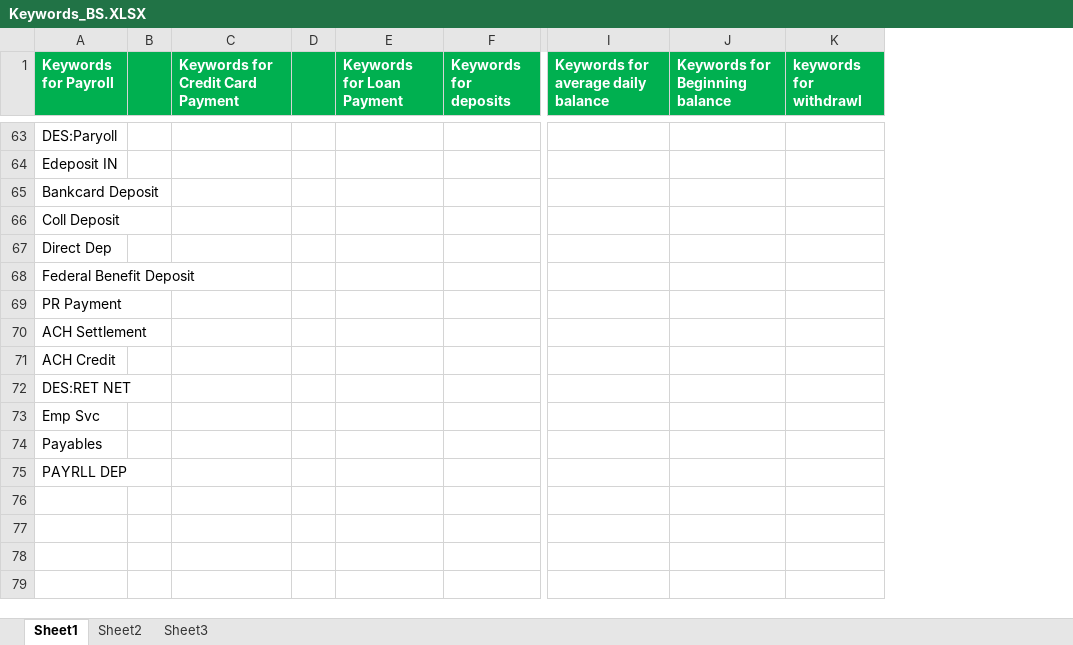
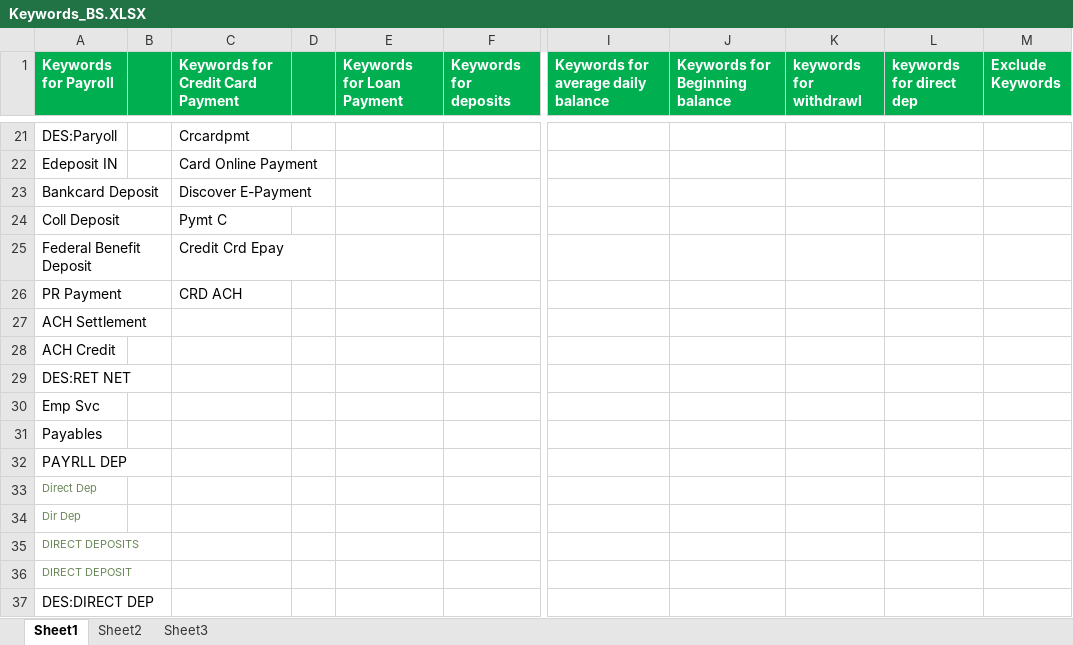
Before and after one commit to nroad-gith-admin/document-extraction, an Excel workbook: data/Keywords_BS.XLSX, sheet Sheet1, drawn as a sheet; only a part is shown, gaps mark what is left out; values as stored, in another font and other column widths than the file's, no borders; addresses are those after the commit; rows hold the shown columns only; the diff covers the shown part only; the diff names each change by its address in the sheet, - before the commit and + after, or states it on an @@ line.

```diff
--- a/data/Keywords_BS.XLSX (sheet Sheet1)
+++ b/data/Keywords_BS.XLSX (sheet Sheet1)
+column L (keywords for direct dep), empty
+column M (Exclude Keywords), empty
-C21 (Keywords for Credit Card Payment): (empty)
+C21 (Keywords for Credit Card Payment): Crcardpmt
-C22 (Keywords for Credit Card Payment): (empty)
+C22 (Keywords for Credit Card Payment): Card Online Payment
-C23 (Keywords for Credit Card Payment): (empty)
+C23 (Keywords for Credit Card Payment): Discover E-Payment
-C24 (Keywords for Credit Card Payment): (empty)
+C24 (Keywords for Credit Card Payment): Pymt C
-C25 (Keywords for Credit Card Payment): (empty)
+C25 (Keywords for Credit Card Payment): Credit Crd Epay
-C26 (Keywords for Credit Card Payment): (empty)
+C26 (Keywords for Credit Card Payment): CRD ACH
@@ row 67 moved to row 33: Direct Dep @@
+row 34: Dir Dep
+row 35: DIRECT DEPOSITS
+row 36: DIRECT DEPOSIT
@@ row 58 moved to row 37: DES:DIRECT DEP @@
```
Also changed, not shown: 41 removed rows, 27 edited cells and cell formats elsewhere in this sheet, 40 other files.
